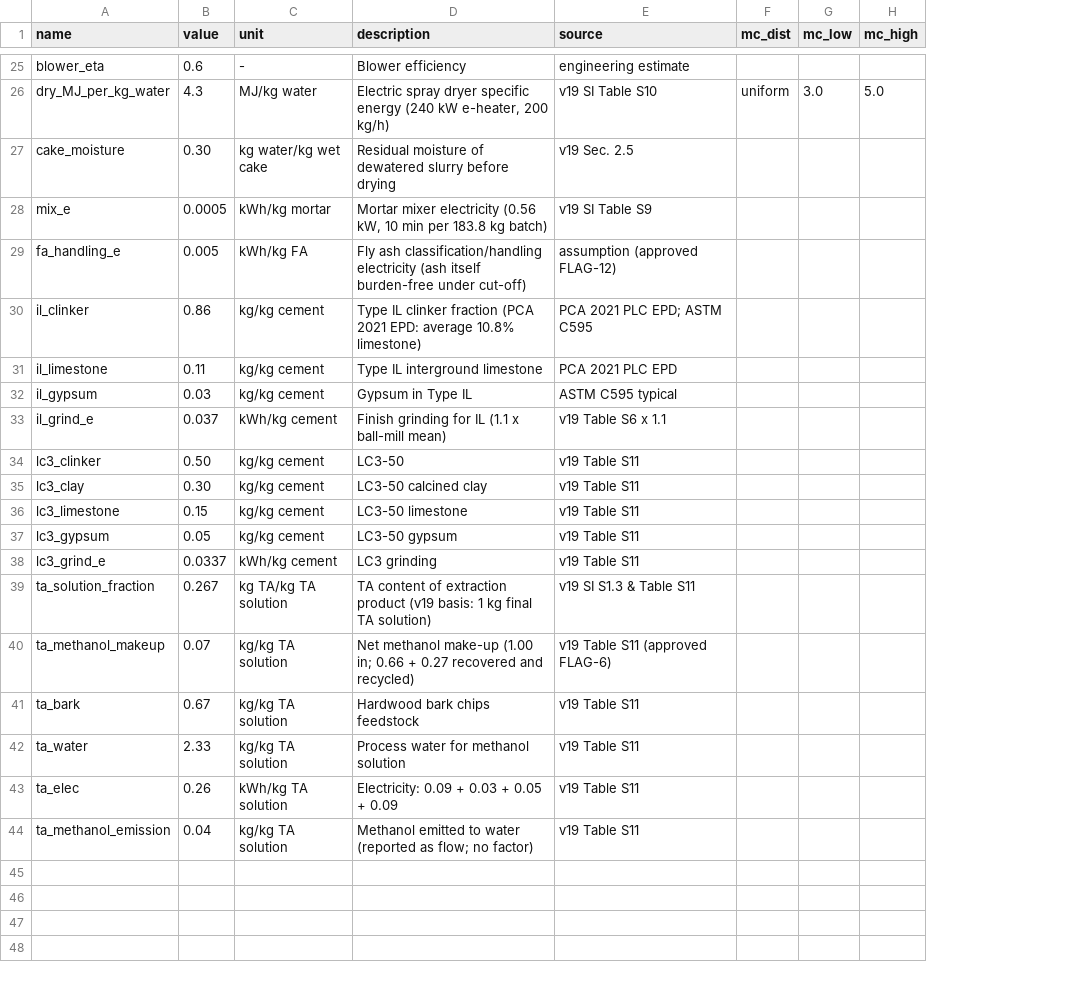
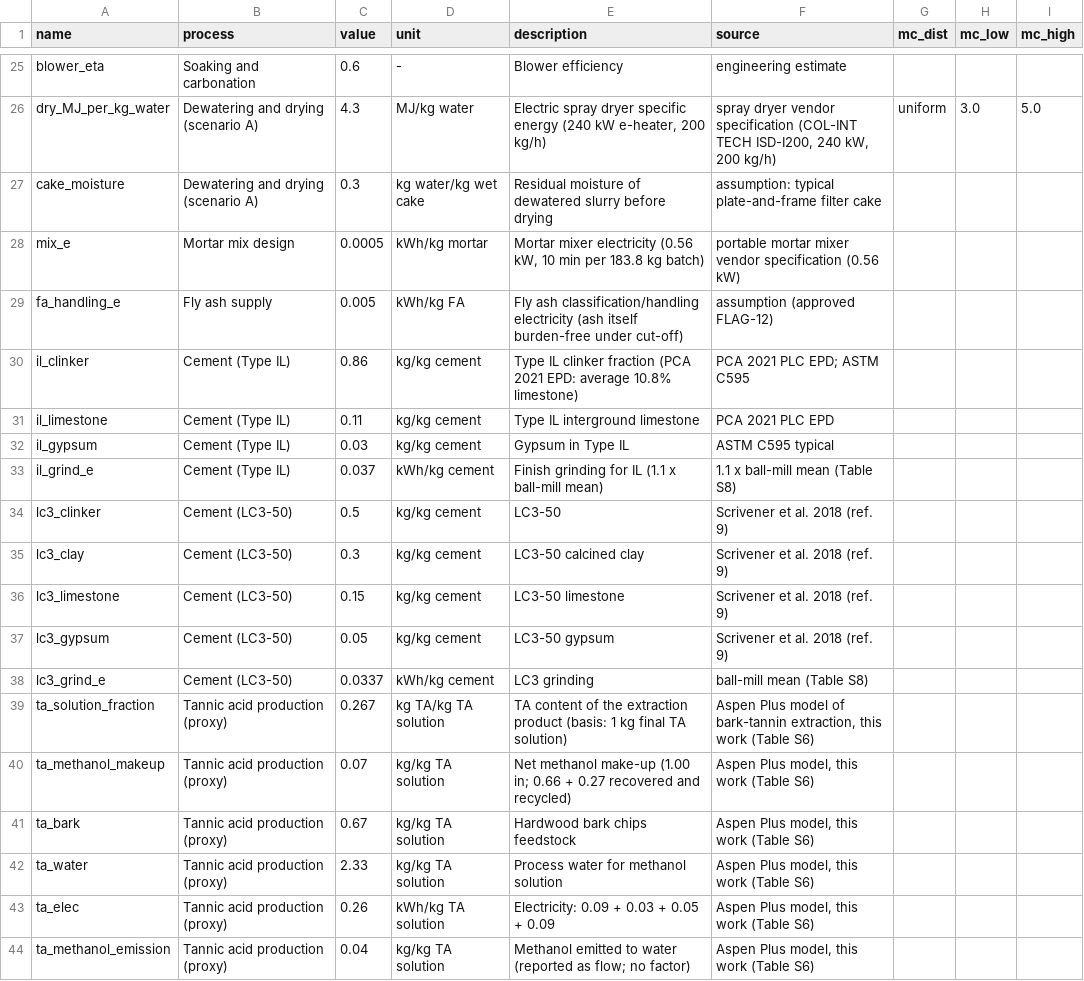
Before and after one commit to maverickjiang0302/biocarb-lca-tea, a CSV file: data/parameters.csv, drawn as a sheet; only a part is shown, gaps mark what is left out; addresses are those after the commit; the diff covers the shown part only; the diff names each change by its address in the sheet, - before the commit and + after, or states it on an @@ line.

```diff
--- a/data/parameters.csv
+++ b/data/parameters.csv
+column B (process), rows 25-44: Soaking and carbonation | Dewatering and drying (scenario A) | Dewatering and drying (scenario A) | Mortar mix design | Fly ash supply | Cement (Type IL) | Cement (Type IL) | Cement (Type IL) | Cement (Type IL) | Cement (LC3-50) | Cement (LC3-50) | Cement (LC3-50) | Cement (LC3-50) | Cement (LC3-50) | Tannic acid production (proxy) | Tannic acid production (proxy) | Tannic acid production (proxy) | Tannic acid production (proxy) | Tannic acid production (proxy) | Tannic acid production (proxy)
-F26 (source): v19 SI Table S10
+F26 (source): spray dryer vendor specification (COL-INT TECH ISD-I200, 240 kW, 200 kg/h)
-C27 (value): 0.30
+C27 (value): 0.3
-F27 (source): v19 Sec. 2.5
+F27 (source): assumption: typical plate-and-frame filter cake
-F28 (source): v19 SI Table S9
+F28 (source): portable mortar mixer vendor specification (0.56 kW)
-F33 (source): v19 Table S6 x 1.1
+F33 (source): 1.1 x ball-mill mean (Table S8)
-C34 (value): 0.50
+C34 (value): 0.5
-F34:F37 (source): v19 Table S11
+F34:F37 (source): Scrivener et al. 2018 (ref. 9)
-C35 (value): 0.30
+C35 (value): 0.3
-F38 (source): v19 Table S11
+F38 (source): ball-mill mean (Table S8)
-E39 (description): …content of extraction product (v19 basis: 1 kg…
+E39 (description): …content of the extraction product (basis: 1 kg…
-F39 (source): v19 SI S1.3 & Table S11
+F39 (source): Aspen Plus model of bark-tannin extraction, this work (Table S6)
-F40 (source): v19 Table S11 (approved FLAG-6)
+F40 (source): Aspen Plus model, this work (Table S6)
-F41:F44 (source): v19 Table S11
+F41:F44 (source): Aspen Plus model, this work (Table S6)
```
Also changed, not shown: 36 edited cells elsewhere in this file, data/equipment.csv, data/impact_factor_map.csv, 6 other files.
